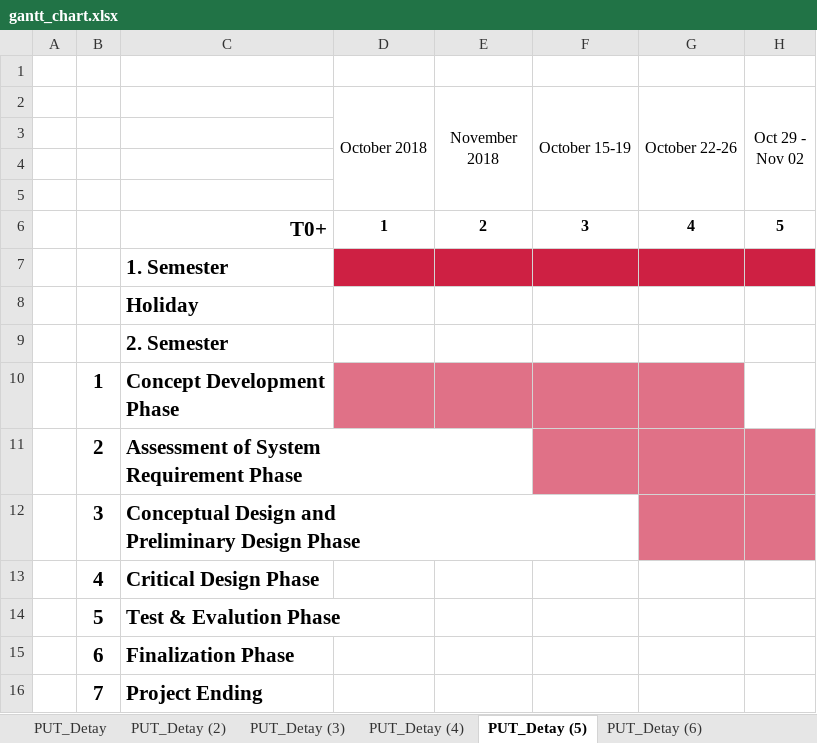
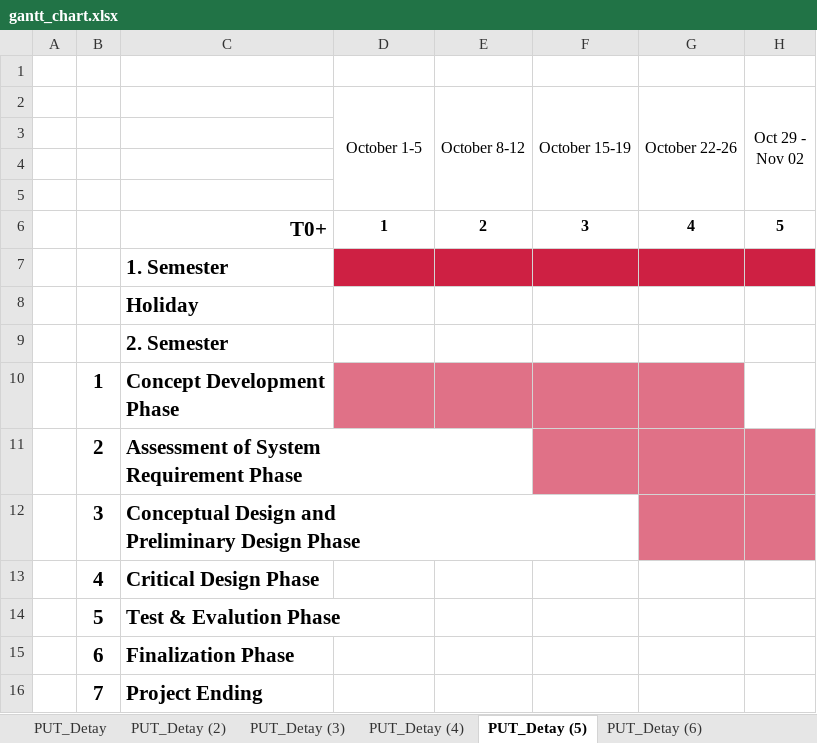
Before and after one commit to temurtas/Capstone_Duayenler, an Excel workbook: reports/conceptual_design_report/gantt_chart.xlsx, sheet PUT_Detay (5), drawn as a sheet; only a part is shown; values as stored, in another font and other column widths than the file's, no borders; the diff names each change by its address in the sheet, - before the commit and + after, or states it on an @@ line.

```diff
--- a/reports/conceptual_design_report/gantt_chart.xlsx (sheet PUT_Detay (5))
+++ b/reports/conceptual_design_report/gantt_chart.xlsx (sheet PUT_Detay (5))
-D2: October 2018
+D2: October 1-5
-E2: November 2018
+E2: October 8-12
```
Also changed, not shown: sheet PUT_Detay (6), 4 other files.
